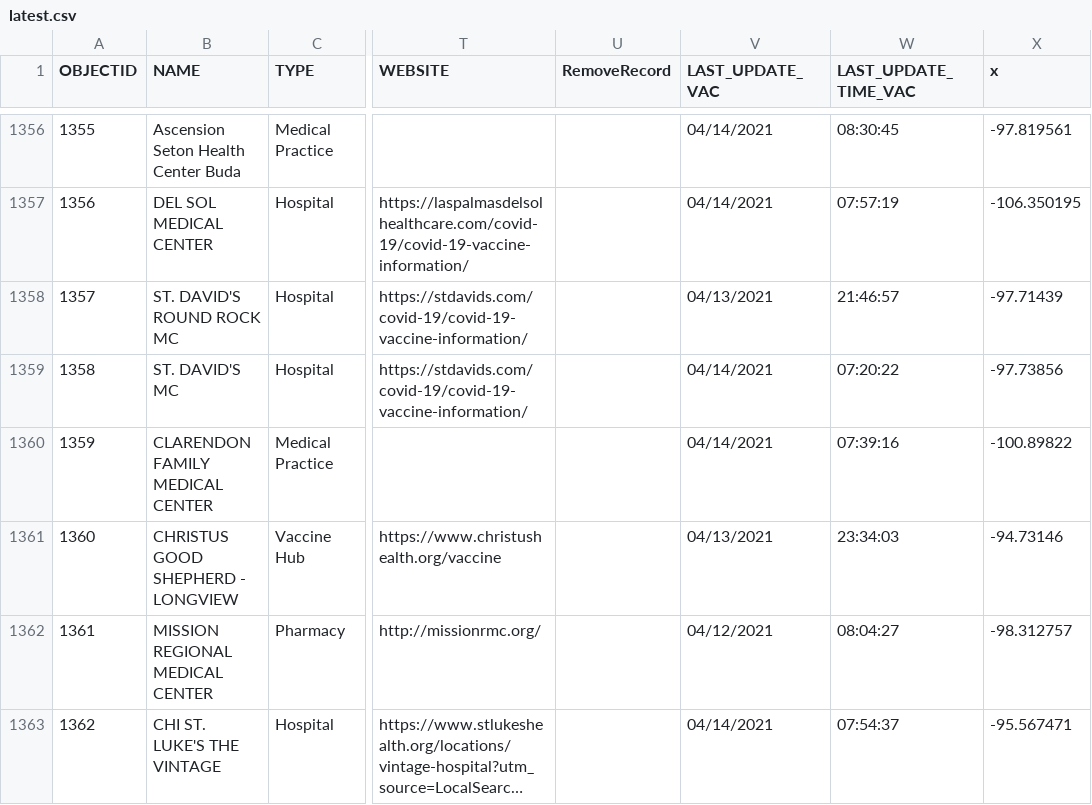
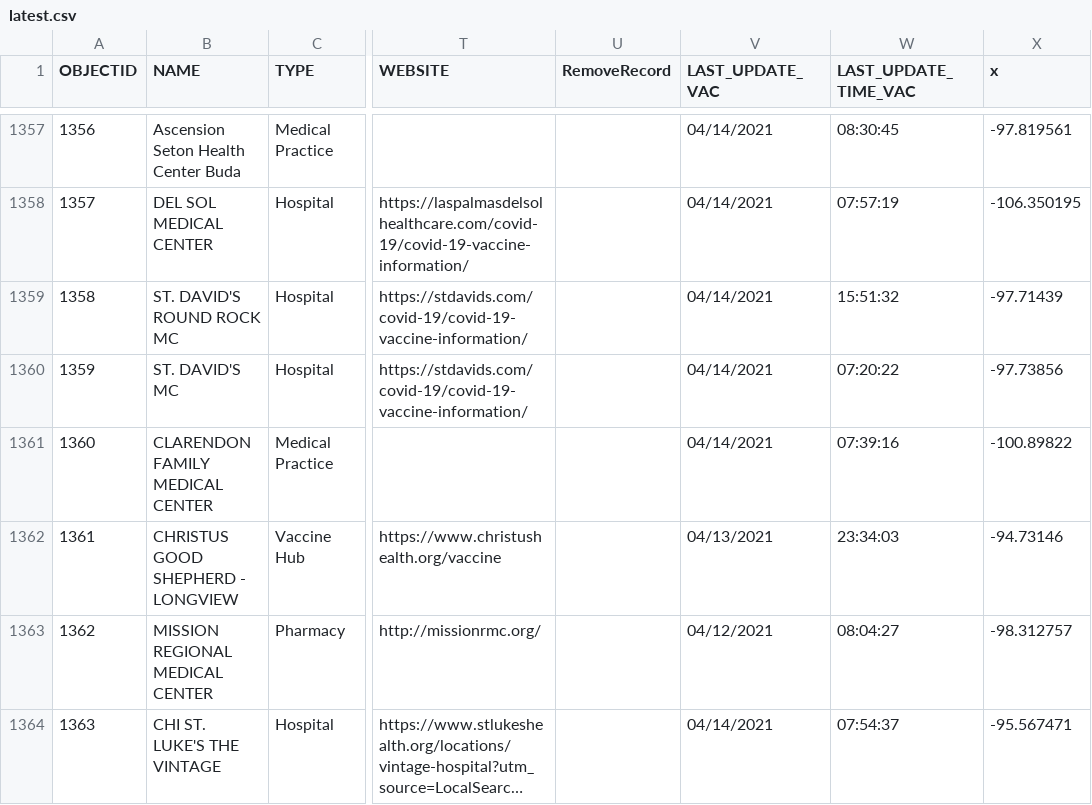
Before and after one commit to rdmurphy/tx-covid-vaccine-data, a CSV file: providers/latest.csv, drawn as a sheet; only a part is shown, gaps mark what is left out; long unchanged cells end in …; addresses are those after the commit; the diff covers the shown part only; the diff names each change by its address in the sheet, - before the commit and + after, or states it on an @@ line.

```diff
--- a/providers/latest.csv
+++ b/providers/latest.csv
@@ column A (OBJECTID) renumbered between rows 5 and 1393 @@
-V1359 (LAST_UPDATE_VAC): 04/13/2021
+V1359 (LAST_UPDATE_VAC): 04/14/2021
-W1359 (LAST_UPDATE_TIME_VAC): 21:46:57
+W1359 (LAST_UPDATE_TIME_VAC): 15:51:32
```
Also changed, not shown: 2 added rows, 2 removed rows, 1 moved row and 26 edited cells elsewhere in this file, 1 other file.
